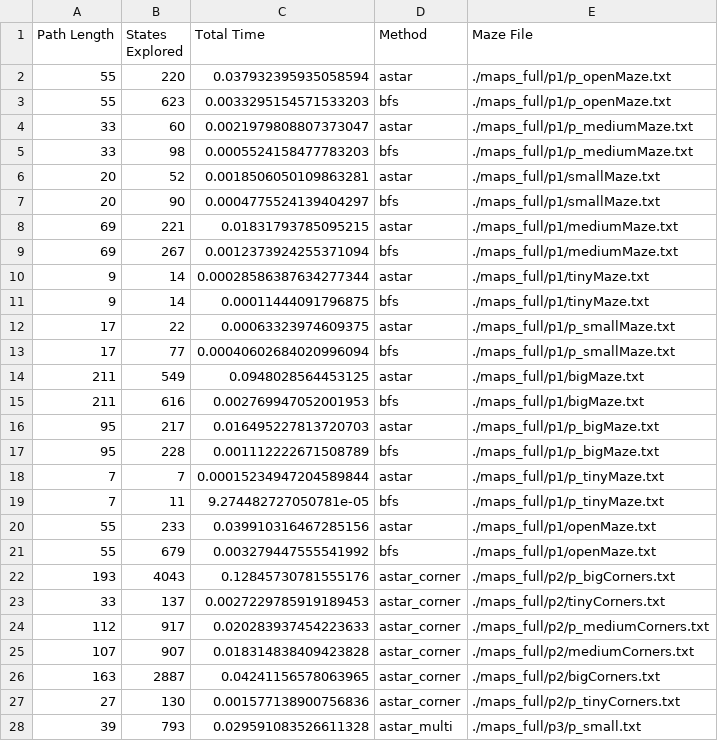
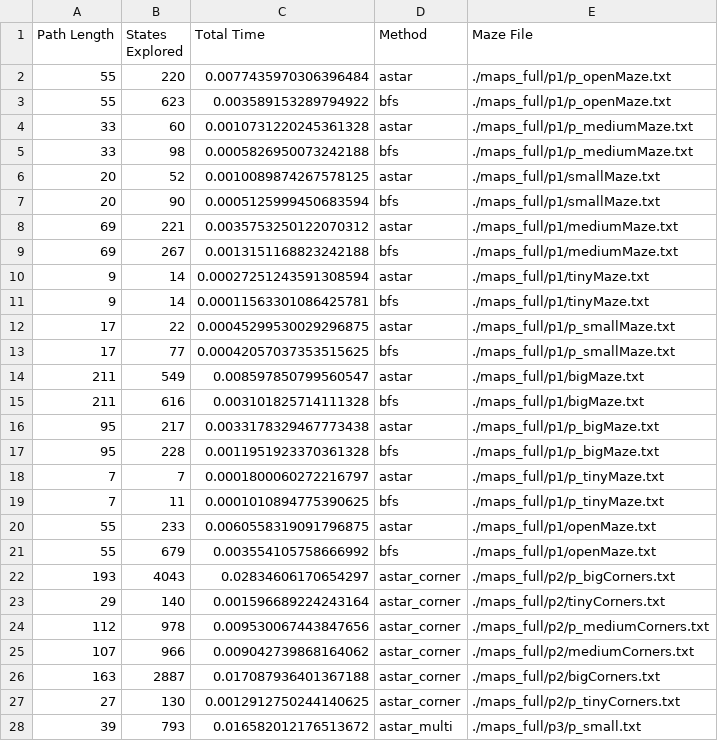
Before and after one commit to brianhsu7476/grade3, a CSV file: AI/HW1/fai-hw1-main-judge/judge/output.csv, drawn as a sheet; only a part is shown; the diff covers the shown part only.

```diff
--- a/AI/HW1/fai-hw1-main-judge/judge/output.csv
+++ b/AI/HW1/fai-hw1-main-judge/judge/output.csv
@@ -1,28 +1,28 @@
 Path Length,States Explored,Total Time,Method,Maze File
-55,220,0.037932395935058594,astar,./maps_full/p1/p_openMaze.txt
-55,623,0.0033295154571533203,bfs,./maps_full/p1/p_openMaze.txt
-33,60,0.0021979808807373047,astar,./maps_full/p1/p_mediumMaze.txt
-33,98,0.0005524158477783203,bfs,./maps_full/p1/p_mediumMaze.txt
-20,52,0.0018506050109863281,astar,./maps_full/p1/smallMaze.txt
-20,90,0.0004775524139404297,bfs,./maps_full/p1/smallMaze.txt
-69,221,0.01831793785095215,astar,./maps_full/p1/mediumMaze.txt
-69,267,0.0012373924255371094,bfs,./maps_full/p1/mediumMaze.txt
-9,14,0.00028586387634277344,astar,./maps_full/p1/tinyMaze.txt
-9,14,0.00011444091796875,bfs,./maps_full/p1/tinyMaze.txt
-17,22,0.00063323974609375,astar,./maps_full/p1/p_smallMaze.txt
-17,77,0.00040602684020996094,bfs,./maps_full/p1/p_smallMaze.txt
-211,549,0.0948028564453125,astar,./maps_full/p1/bigMaze.txt
-211,616,0.002769947052001953,bfs,./maps_full/p1/bigMaze.txt
-95,217,0.016495227813720703,astar,./maps_full/p1/p_bigMaze.txt
-95,228,0.001112222671508789,bfs,./maps_full/p1/p_bigMaze.txt
-7,7,0.00015234947204589844,astar,./maps_full/p1/p_tinyMaze.txt
-7,11,9.274482727050781e-05,bfs,./maps_full/p1/p_tinyMaze.txt
-55,233,0.039910316467285156,astar,./maps_full/p1/openMaze.txt
-55,679,0.003279447555541992,bfs,./maps_full/p1/openMaze.txt
-193,4043,0.12845730781555176,astar_corner,./maps_full/p2/p_bigCorners.txt
-33,137,0.0027229785919189453,astar_corner,./maps_full/p2/tinyCorners.txt
-112,917,0.020283937454223633,astar_corner,./maps_full/p2/p_mediumCorners.txt
-107,907,0.018314838409423828,astar_corner,./maps_full/p2/mediumCorners.txt
-163,2887,0.04241156578063965,astar_corner,./maps_full/p2/bigCorners.txt
-27,130,0.001577138900756836,astar_corner,./maps_full/p2/p_tinyCorners.txt
-39,793,0.029591083526611328,astar_multi,./maps_full/p3/p_small.txt
+55,220,0.0077435970306396484,astar,./maps_full/p1/p_openMaze.txt
+55,623,0.003589153289794922,bfs,./maps_full/p1/p_openMaze.txt
+33,60,0.0010731220245361328,astar,./maps_full/p1/p_mediumMaze.txt
+33,98,0.0005826950073242188,bfs,./maps_full/p1/p_mediumMaze.txt
+20,52,0.0010089874267578125,astar,./maps_full/p1/smallMaze.txt
+20,90,0.0005125999450683594,bfs,./maps_full/p1/smallMaze.txt
+69,221,0.0035753250122070312,astar,./maps_full/p1/mediumMaze.txt
+69,267,0.0013151168823242188,bfs,./maps_full/p1/mediumMaze.txt
+9,14,0.00027251243591308594,astar,./maps_full/p1/tinyMaze.txt
+9,14,0.00011563301086425781,bfs,./maps_full/p1/tinyMaze.txt
+17,22,0.00045299530029296875,astar,./maps_full/p1/p_smallMaze.txt
+17,77,0.00042057037353515625,bfs,./maps_full/p1/p_smallMaze.txt
+211,549,0.008597850799560547,astar,./maps_full/p1/bigMaze.txt
+211,616,0.003101825714111328,bfs,./maps_full/p1/bigMaze.txt
+95,217,0.0033178329467773438,astar,./maps_full/p1/p_bigMaze.txt
+95,228,0.0011951923370361328,bfs,./maps_full/p1/p_bigMaze.txt
+7,7,0.0001800060272216797,astar,./maps_full/p1/p_tinyMaze.txt
+7,11,0.0001010894775390625,bfs,./maps_full/p1/p_tinyMaze.txt
+55,233,0.0060558319091796875,astar,./maps_full/p1/openMaze.txt
+55,679,0.003554105758666992,bfs,./maps_full/p1/openMaze.txt
+193,4043,0.02834606170654297,astar_corner,./maps_full/p2/p_bigCorners.txt
+29,140,0.001596689224243164,astar_corner,./maps_full/p2/tinyCorners.txt
+112,978,0.009530067443847656,astar_corner,./maps_full/p2/p_mediumCorners.txt
+107,966,0.009042739868164062,astar_corner,./maps_full/p2/mediumCorners.txt
+163,2887,0.017087936401367188,astar_corner,./maps_full/p2/bigCorners.txt
+27,130,0.0012912750244140625,astar_corner,./maps_full/p2/p_tinyCorners.txt
+39,793,0.016582012176513672,astar_multi,./maps_full/p3/p_small.txt
```
Also changed, not shown: 18 edited cells elsewhere in this file, AI/HW1/fai-hw1-main-judge/judge/example_output.csv, 38 other files.
